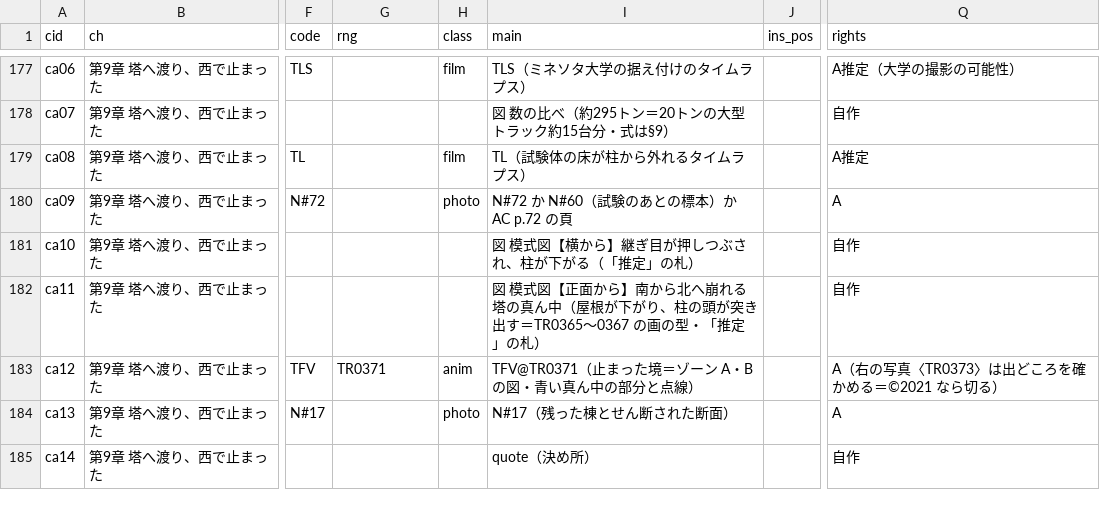
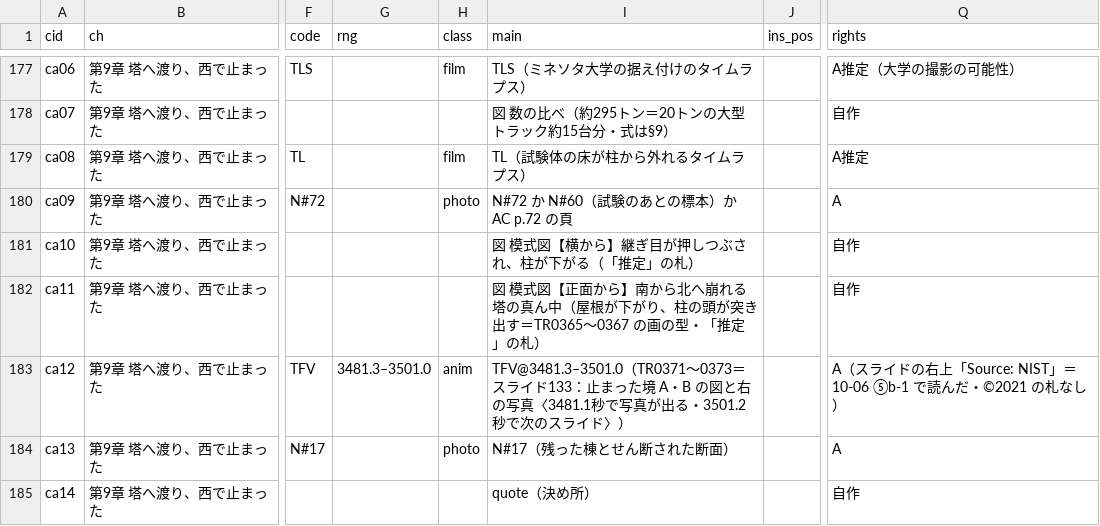
Before and after one commit to torotorotolo/zukai-engine, a TSV file: ref/ep19/eizou_build/list19.tsv, drawn as a sheet; only a part is shown, gaps mark what is left out; the diff covers the shown part only; the diff names each change by its address in the sheet, - before the commit and + after, or states it on an @@ line.

```diff
--- a/ref/ep19/eizou_build/list19.tsv
+++ b/ref/ep19/eizou_build/list19.tsv
-G183 (rng): TR0371
+G183 (rng): 3481.3–3501.0
-I183 (main): TFV@TR0371（止まった境＝ゾーン A・B の図・青い真ん中の部分と点線）
+I183 (main): TFV@3481.3–3501.0（TR0371〜0373＝スライド133：止まった境 A・B の図と右の写真〈3481.1秒で写真が出る・3501.2秒で次のスライド〉）
-Q183 (rights): A（右の写真〈TR0373〉は出どころを確かめる＝©2021 なら切る）
+Q183 (rights): A（スライドの右上「Source: NIST」＝10-06 ⑤b-1 で読んだ・©2021 の札なし）
```
Also changed, not shown: 16 edited cells elsewhere in this file, ref/ep19/eizou_build/assign19.tsv, ref/ep19/eizou_build/fetch19.tsv, 3 other files.
